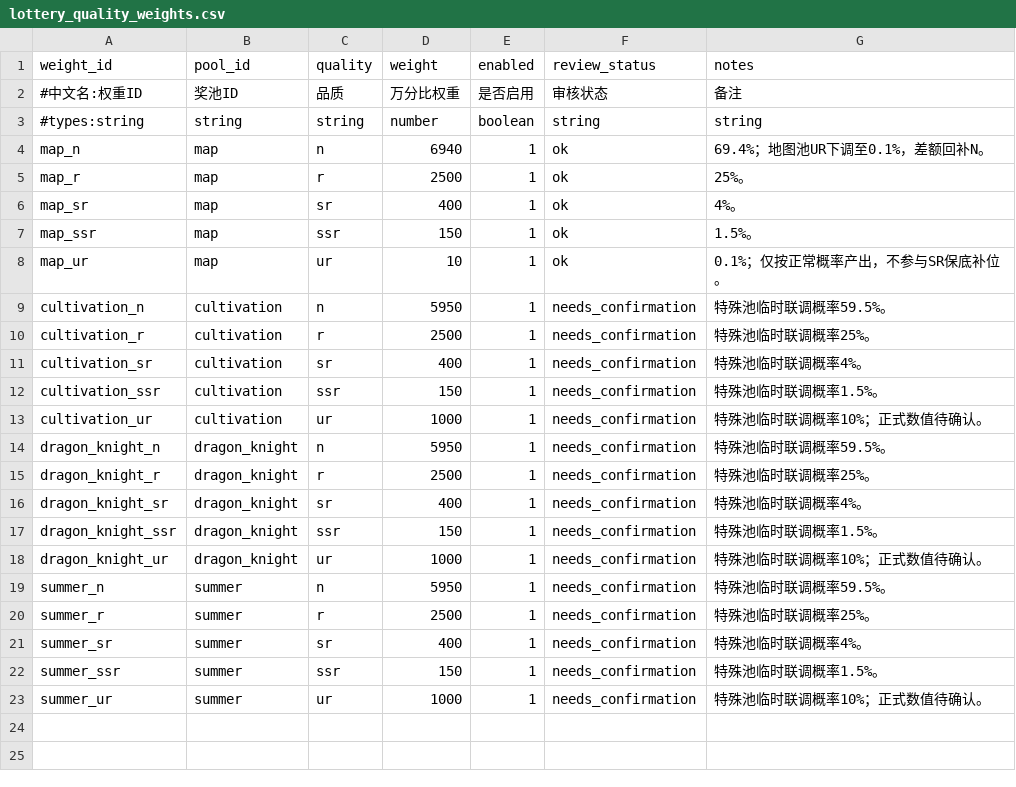
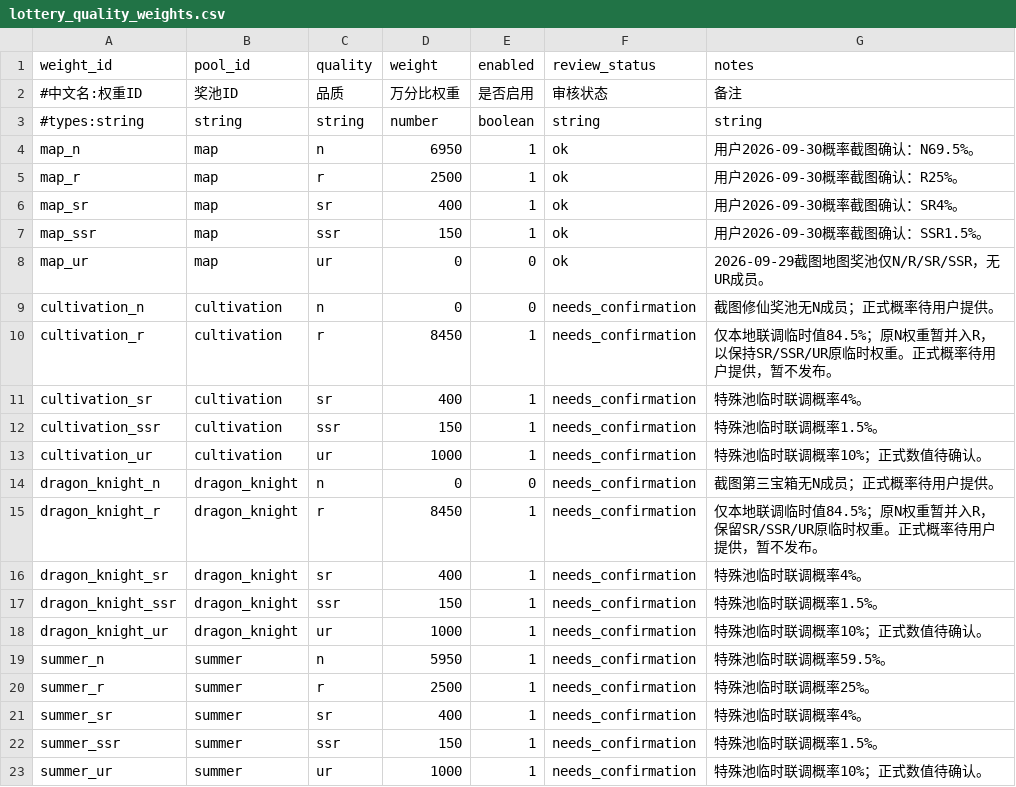
Before and after one commit to MouOwO/Survival, a CSV file: data/csv/抽奖系统/lottery_quality_weights.csv, drawn as a sheet.

Commit message:
﻿feat(lottery): align chest pools with screenshot references
Use explicit members for map, cultivation and dragon-knight pools; align
item names and rarities, ticket types, batch guarantees, map probabilities
and cultivation's 100-map-draw unlock requirement.

Record the fourth pool's 24-item reference and disabled draft definitions.
Keep its runtime pool unchanged until 10 missing effects are specified;
keep Dragon Knight Vanguard 01 disabled pending its effect definition.

Validation: isolated HEAD plus these changes passed membership/name/rarity,
8 seeds of single/ten draws per active reference pool, ticket deduction,
batch guarantees, map probabilities and the 99/100 unlock boundary.
The existing full config contract stops on its unrelated map-level wall
health assertion; no full-suite pass is claimed.

```diff
--- a/data/csv/抽奖系统/lottery_quality_weights.csv
+++ b/data/csv/抽奖系统/lottery_quality_weights.csv
@@ -3,9 +3,9 @@ weight_id,pool_id,quality,weight,enabled,review_status,notes
 #types:string,string,string,number,boolean,string,string
-map_n,map,n,6940,1,ok,69.4%；地图池UR下调至0.1%，差额回补N。
-map_r,map,r,2500,1,ok,25%。
-map_sr,map,sr,400,1,ok,4%。
-map_ssr,map,ssr,150,1,ok,1.5%。
-map_ur,map,ur,10,1,ok,0.1%；仅按正常概率产出，不参与SR保底补位。
-cultivation_n,cultivation,n,5950,1,needs_confirmation,特殊池临时联调概率59.5%。
-cultivation_r,cultivation,r,2500,1,needs_confirmation,特殊池临时联调概率25%。
+map_n,map,n,6950,1,ok,用户2026-09-30概率截图确认：N69.5%。
+map_r,map,r,2500,1,ok,用户2026-09-30概率截图确认：R25%。
+map_sr,map,sr,400,1,ok,用户2026-09-30概率截图确认：SR4%。
+map_ssr,map,ssr,150,1,ok,用户2026-09-30概率截图确认：SSR1.5%。
+map_ur,map,ur,0,0,ok,2026-09-29截图地图奖池仅N/R/SR/SSR，无UR成员。
+cultivation_n,cultivation,n,0,0,needs_confirmation,截图修仙奖池无N成员；正式概率待用户提供。
+cultivation_r,cultivation,r,8450,1,needs_confirmation,仅本地联调临时值84.5%；原N权重暂并入R，以保持SR/SSR/UR原临时权重。正式概率待用户提供，暂不发布。
 cultivation_sr,cultivation,sr,400,1,needs_confirmation,特殊池临时联调概率4%。
@@ -13,4 +13,4 @@ cultivation_ssr,cultivation,ssr,150,1,needs_confirmation,特殊池临时联调
 cultivation_ur,cultivation,ur,1000,1,needs_confirmation,特殊池临时联调概率10%；正式数值待确认。
-dragon_knight_n,dragon_knight,n,5950,1,needs_confirmation,特殊池临时联调概率59.5%。
-dragon_knight_r,dragon_knight,r,2500,1,needs_confirmation,特殊池临时联调概率25%。
+dragon_knight_n,dragon_knight,n,0,0,needs_confirmation,截图第三宝箱无N成员；正式概率待用户提供。
+dragon_knight_r,dragon_knight,r,8450,1,needs_confirmation,仅本地联调临时值84.5%；原N权重暂并入R，保留SR/SSR/UR原临时权重。正式概率待用户提供，暂不发布。
 dragon_knight_sr,dragon_knight,sr,400,1,needs_confirmation,特殊池临时联调概率4%。
```
Also changed, not shown: data/csv/抽奖系统/lottery_currency_definitions.csv, data/csv/抽奖系统/lottery_pity_rules.csv, 27 other files.
